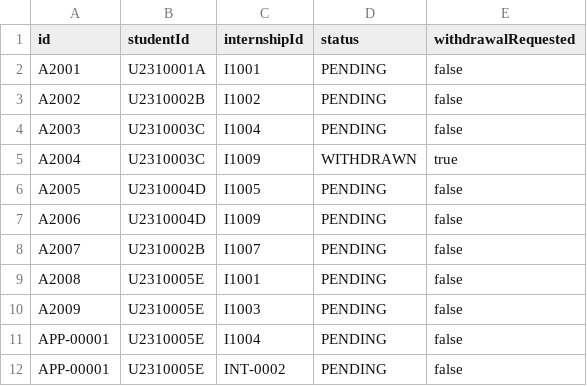
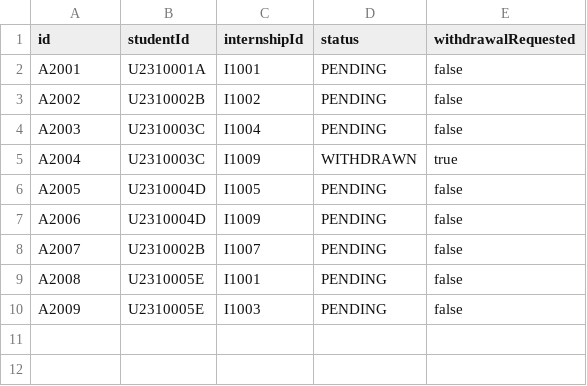
Before and after one commit to Brontt/sc2002-labproject, a CSV file: SC2002/data/applications.csv, drawn as a sheet.

Commit message:
Remove duplicate entries for APP-00001
Removed duplicate entries for APP-00001 in applications.csv

```diff
--- a/SC2002/data/applications.csv
+++ b/SC2002/data/applications.csv
@@ -10,3 +10 @@ A2008,U2310005E,I1001,PENDING,false
 A2009,U2310005E,I1003,PENDING,false
-APP-00001,U2310005E,I1004,PENDING,false
-APP-00001,U2310005E,INT-0002,PENDING,false
```
